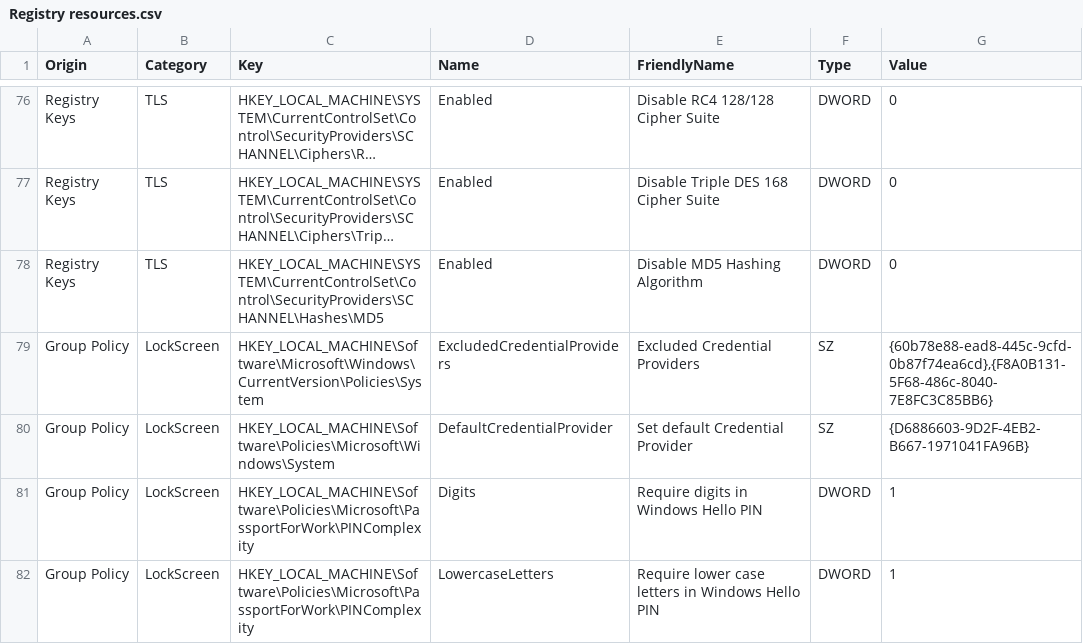
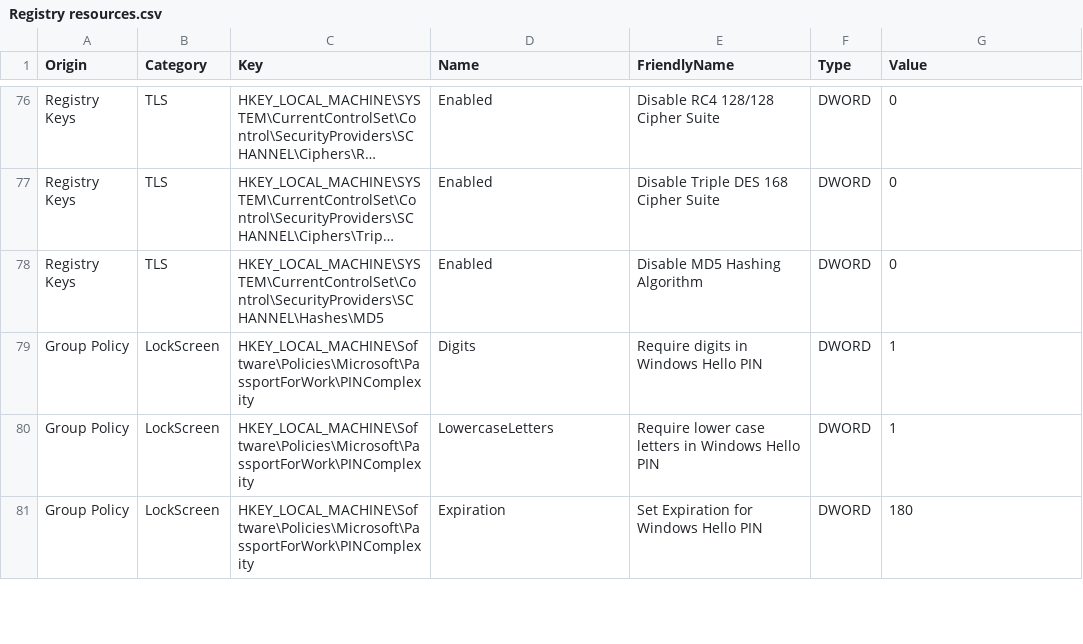
Before and after one commit to HotCakeX/Harden-Windows-Security, a CSV file: Harden-Windows-Security Module/Main files/Resources/Registry resources.csv, drawn as a sheet; only a part is shown, gaps mark what is left out; the shorter side is filled out with more unchanged rows; long unchanged cells end in ….

Commit message:
Improved the Lock screen category
Removed the optional policy from Lock Screen Category that would offer to set Windows Hello PIN as the default credential provider and would also disable Password and WLID (Windows Live ID) credential providers.

More thorough explanation available in the Release notes and pull request

```diff
--- a/Harden-Windows-Security Module/Main files/Resources/Registry resources.csv
+++ b/Harden-Windows-Security Module/Main files/Resources/Registry resources.csv
@@ -78,4 +78,2 @@ Origin,Category,Key,Name,FriendlyName,Type,Value
 "Registry Keys",TLS,HKEY_LOCAL_MACHINE\SYSTEM\CurrentControlSet\Control\SecurityProviders\SCHANNEL\Hashes\MD5,Enabled,Disable MD5 Hashing Algorithm,DWORD,0
-"Group Policy","LockScreen",HKEY_LOCAL_MACHINE\Software\Microsoft\Windows\CurrentVersion\Policies\System,ExcludedCredentialProviders,Excluded Credential Providers,SZ,"{60b78e88-ead8-445c-9cfd-0b87f74ea6cd},{F8A0B131-5F68-486c-8040-7E8FC3C85BB6}"
-"Group Policy","LockScreen",HKEY_LOCAL_MACHINE\Software\Policies\Microsoft\Windows\System,DefaultCredentialProvider,Set default Credential Provider,SZ,"{D6886603-9D2F-4EB2-B667-1971041FA96B}"
 "Group Policy","LockScreen",HKEY_LOCAL_MACHINE\Software\Policies\Microsoft\PassportForWork\PINComplexity,Digits,Require digits in Windows Hello PIN,DWORD,1
```
Also changed, not shown: 4 other files.
